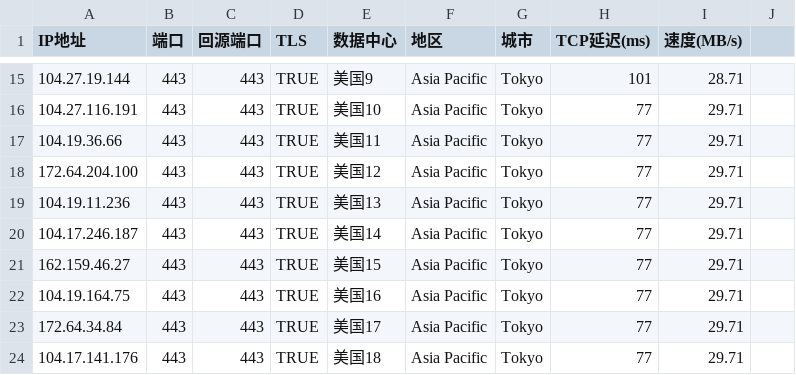
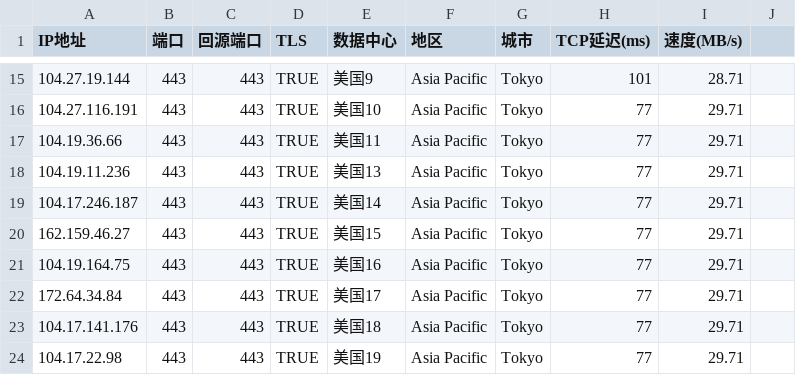
Before and after one commit to xing2kong/yxip, a CSV file: ip2501077.csv, drawn as a sheet; only a part is shown, gaps mark what is left out; the shorter side is filled out with more unchanged rows.

Commit message:
Update ip2501077.csv

```diff
--- a/ip2501077.csv
+++ b/ip2501077.csv
@@ -17,3 +17,2 @@ IP地址,端口,回源端口,TLS,数据中心,地区,城市,TCP延迟(ms),速度
 104.19.36.66,443,443,TRUE,美国11,Asia Pacific,Tokyo,77,29.71
-172.64.204.100,443,443,TRUE,美国12,Asia Pacific,Tokyo,77,29.71
 104.19.11.236,443,443,TRUE,美国13,Asia Pacific,Tokyo,77,29.71
```
